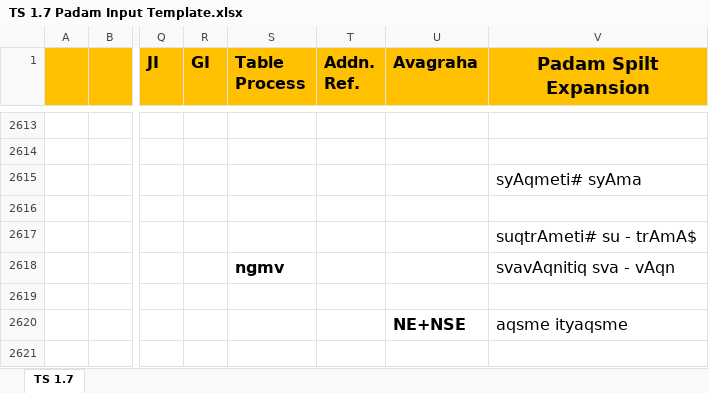
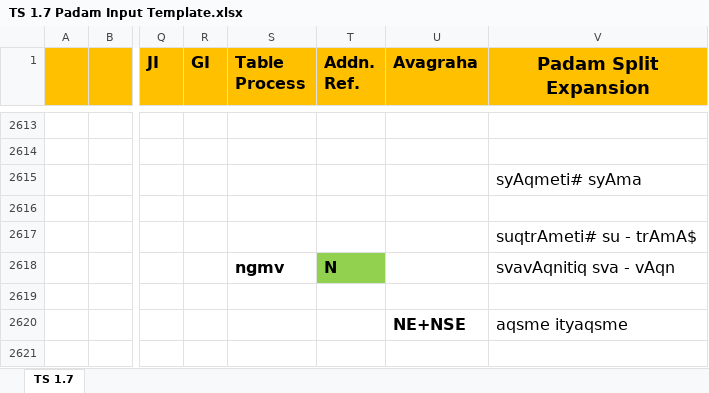
Before and after one commit to KYVeda/texts, an Excel workbook: TS Jatai Working/Padam Input Templates/TS 1.7 Padam Input Template.xlsx, sheet TS 1.7, drawn as a sheet; only a part is shown, gaps mark what is left out; values as stored, in another font and other column widths than the file's, no borders; the diff names each change by its address in the sheet, - before the commit and + after, or states it on an @@ line.

Commit message:
TS 1.7 New inputs raja 29/01/2022

```diff
--- a/TS Jatai Working/Padam Input Templates/TS 1.7 Padam Input Template.xlsx (sheet TS 1.7)
+++ b/TS Jatai Working/Padam Input Templates/TS 1.7 Padam Input Template.xlsx (sheet TS 1.7)
-V1: Padam Spilt Expansion
+V1: Padam Split Expansion
-T2618 (Addn. Ref.): (empty)
+T2618 (Addn. Ref.): N
-T2618 fill: none
+T2618 fill: #92D050
```
Also changed, not shown: TS Jatai Working/Padam Input Templates/TS 1.1 Padam Input Template.xlsx, TS Jatai Working/TTD Krama PaaraayaNam-Kramam.xlsx, 6 other files.
